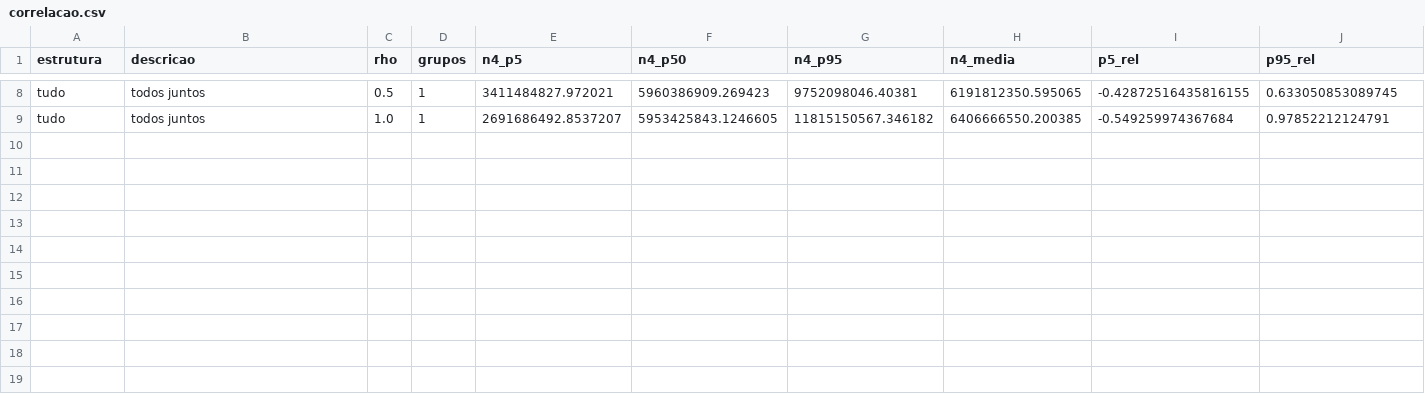
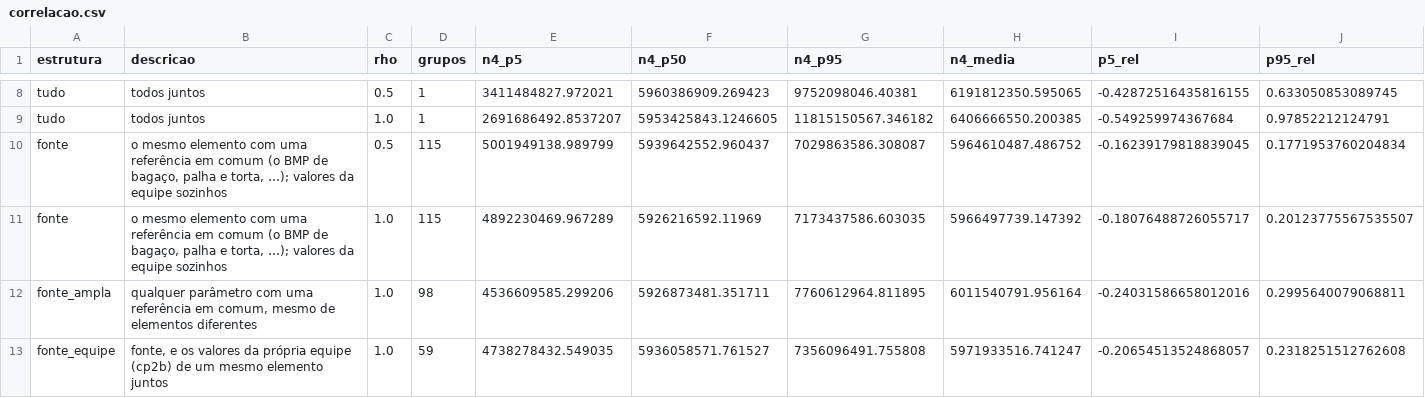
Before and after one commit to aikiesan/cp2b-evidencia, a CSV file: outputs/incerteza_correlacao/correlacao.csv, drawn as a sheet; only a part is shown, gaps mark what is left out; rows hold the shown columns only; the diff names each change by its address in the sheet, - before the commit and + after, or states it on an @@ line.

Commit message:
Outputs: correlação pelas fontes citadas

```diff
--- a/outputs/incerteza_correlacao/correlacao.csv
+++ b/outputs/incerteza_correlacao/correlacao.csv
+row 10: fonte | o mesmo elemento com uma referência em comum (o BMP de bagaço, palha e torta, …); valores da equipe sozinhos | 0.5 | 115 | 5001949138.989799 | 5939642552.960437 | 7029863586.308087 | 5964610487.486752 | -0.16239179818839045 | 0.1771953760204834
+row 11: fonte | o mesmo elemento com uma referência em comum (o BMP de bagaço, palha e torta, …); valores da equipe sozinhos | 1.0 | 115 | 4892230469.967289 | 5926216592.11969 | 7173437586.603035 | 5966497739.147392 | -0.18076488726055717 | 0.20123775567535507
+row 12: fonte_ampla | qualquer parâmetro com uma referência em comum, mesmo de elementos diferentes | 1.0 | 98 | 4536609585.299206 | 5926873481.351711 | 7760612964.811895 | 6011540791.956164 | -0.24031586658012016 | 0.2995640079068811
+row 13: fonte_equipe | fonte, e os valores da própria equipe (cp2b) de um mesmo elemento juntos | 1.0 | 59 | 4738278432.549035 | 5936058571.761527 | 7356096491.755808 | 5971933516.741247 | -0.20654513524868057 | 0.2318251512762608
```
Also changed, not shown: 2 other files.
